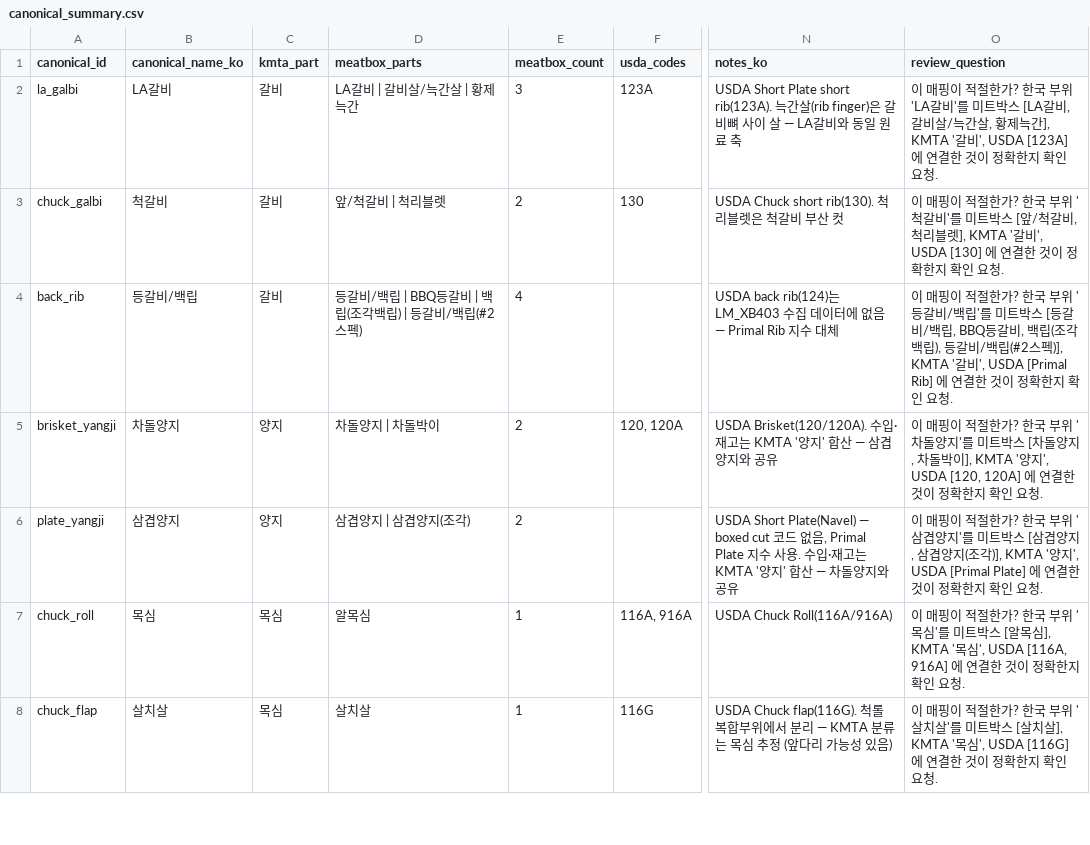
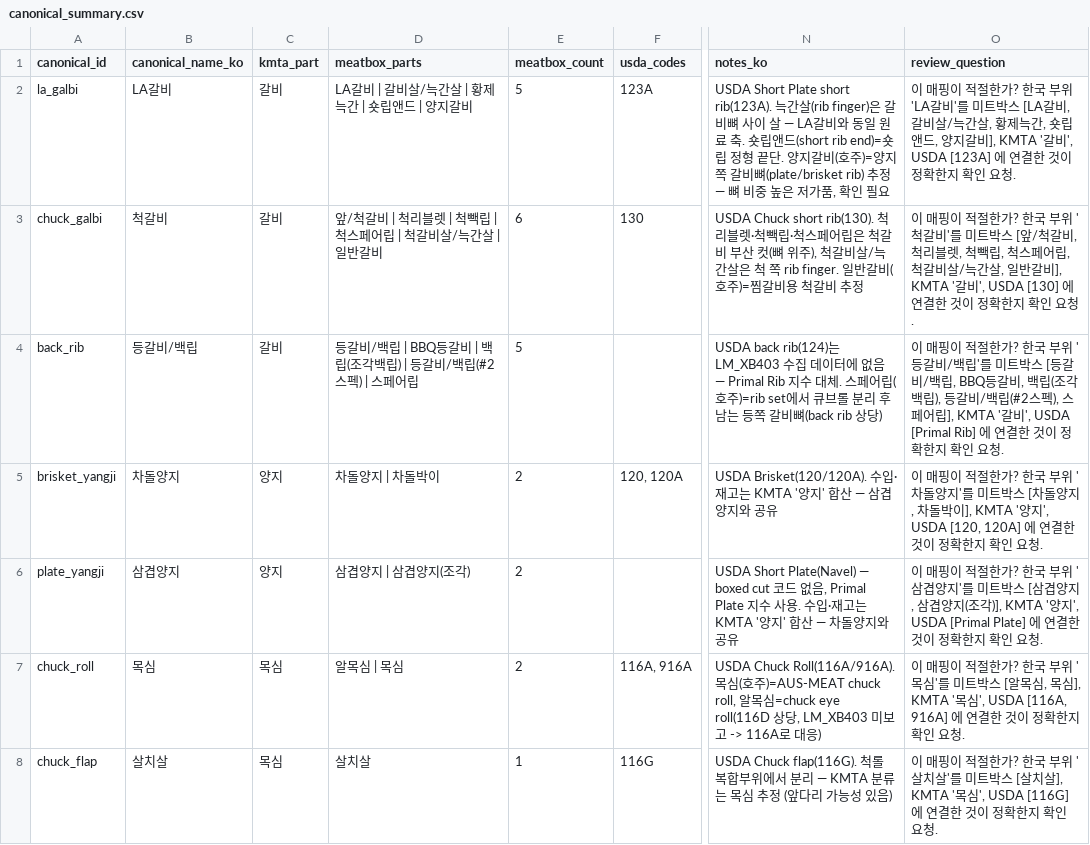
Before and after one commit to livedevgit-dev/Beef_Price_Model, a CSV file: data/3_reports/mapping_review/canonical_summary.csv, drawn as a sheet; only a part is shown, gaps mark what is left out; the diff covers the shown part only; the diff names each change by its address in the sheet, - before the commit and + after, or states it on an @@ line.

```diff
--- a/data/3_reports/mapping_review/canonical_summary.csv
+++ b/data/3_reports/mapping_review/canonical_summary.csv
-D2 (meatbox_parts): LA갈비 | 갈비살/늑간살 | 황제늑간
+D2 (meatbox_parts): LA갈비 | 갈비살/늑간살 | 황제늑간 | 숏립앤드 | 양지갈비
-E2 (meatbox_count): 3
+E2 (meatbox_count): 5
-N2 (notes_ko): …원료 축
+N2 (notes_ko): …원료 축. 숏립앤드(short rib end)=숏립 정형 끝단. 양지갈비(호주)=양지 쪽 갈비뼈(plate/brisket rib) 추정 — 뼈 비중 높은 저가품, 확인 필요
-O2 (review_question): …황제늑간], KMTA '갈…
+O2 (review_question): …황제늑간, 숏립앤드, 양지갈비], KMTA '갈…
-D3 (meatbox_parts): 앞/척갈비 | 척리블렛
+D3 (meatbox_parts): 앞/척갈비 | 척리블렛 | 척빽립 | 척스페어립 | 척갈비살/늑간살 | 일반갈비
-E3 (meatbox_count): 2
+E3 (meatbox_count): 6
-N3 (notes_ko): …척리블렛은 척갈비 부산 컷
+N3 (notes_ko): …척리블렛·척빽립·척스페어립은 척갈비 부산 컷(뼈 위주), 척갈비살/늑간살은 척 쪽 rib finger. 일반갈비(호주)=찜갈비용 척갈비 추정
-O3 (review_question): …척리블렛], KMTA '갈…
+O3 (review_question): …척리블렛, 척빽립, 척스페어립, 척갈비살/늑간살, 일반갈비], KMTA '갈…
-D4 (meatbox_parts): 등갈비/백립 | BBQ등갈비 | 백립(조각백립) | 등갈비/백립(#2스펙)
+D4 (meatbox_parts): 등갈비/백립 | BBQ등갈비 | 백립(조각백립) | 등갈비/백립(#2스펙) | 스페어립
-E4 (meatbox_count): 4
+E4 (meatbox_count): 5
-N4 (notes_ko): …수 대체
+N4 (notes_ko): …수 대체. 스페어립(호주)=rib set에서 큐브롤 분리 후 남는 등쪽 갈비뼈(back rib 상당)
-O4 (review_question): …립(#2스펙)], KMTA '갈비…
+O4 (review_question): …립(#2스펙), 스페어립], KMTA '갈비…
-D7 (meatbox_parts): 알목심
+D7 (meatbox_parts): 알목심 | 목심
-E7 (meatbox_count): 1
+E7 (meatbox_count): 2
-N7 (notes_ko): USDA Chuck Roll(116A/916A)
+N7 (notes_ko): USDA Chuck Roll(116A/916A). 목심(호주)=AUS-MEAT chuck roll, 알목심=chuck eye roll(116D 상당, LM_XB403 미보고 -> 116A로 대응)
-O7 (review_question): …[알목심], KMTA '목…
+O7 (review_question): …[알목심, 목심], KMTA '목…
```
Also changed, not shown: 2 added rows and 47 edited cells elsewhere in this file, data/1_processed/validation_mapping_result.csv, data/3_reports/mapping_review/open_questions.csv, 7 other files.
